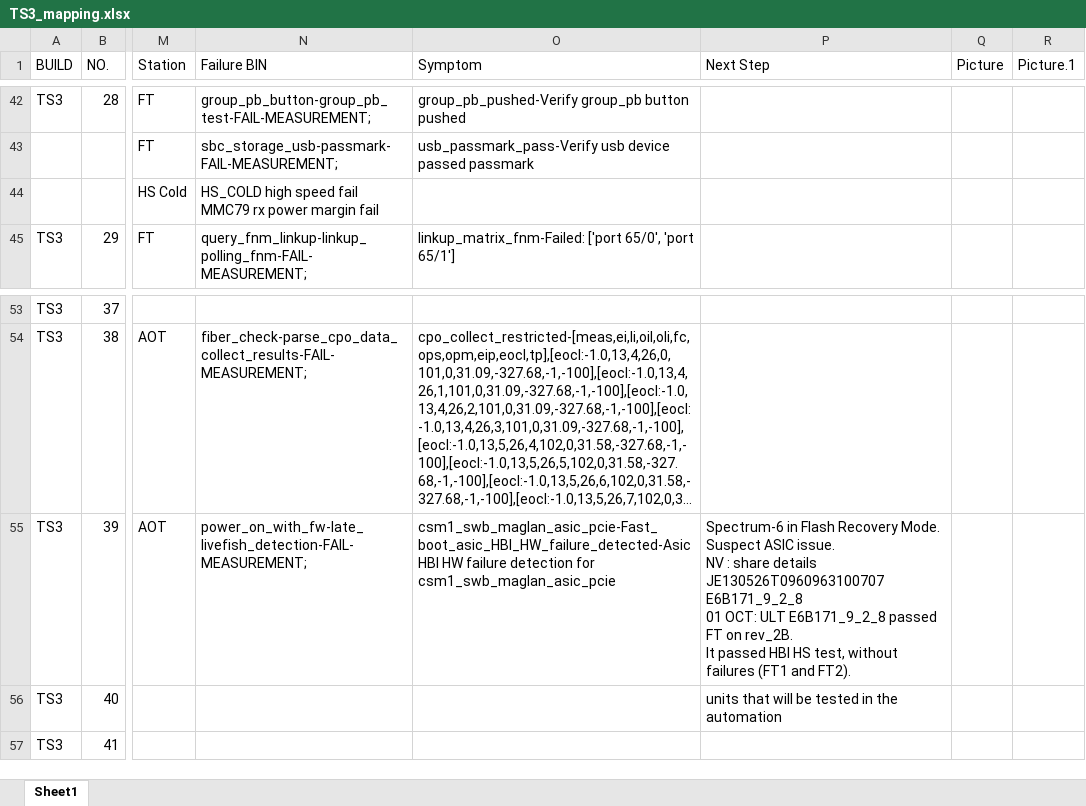
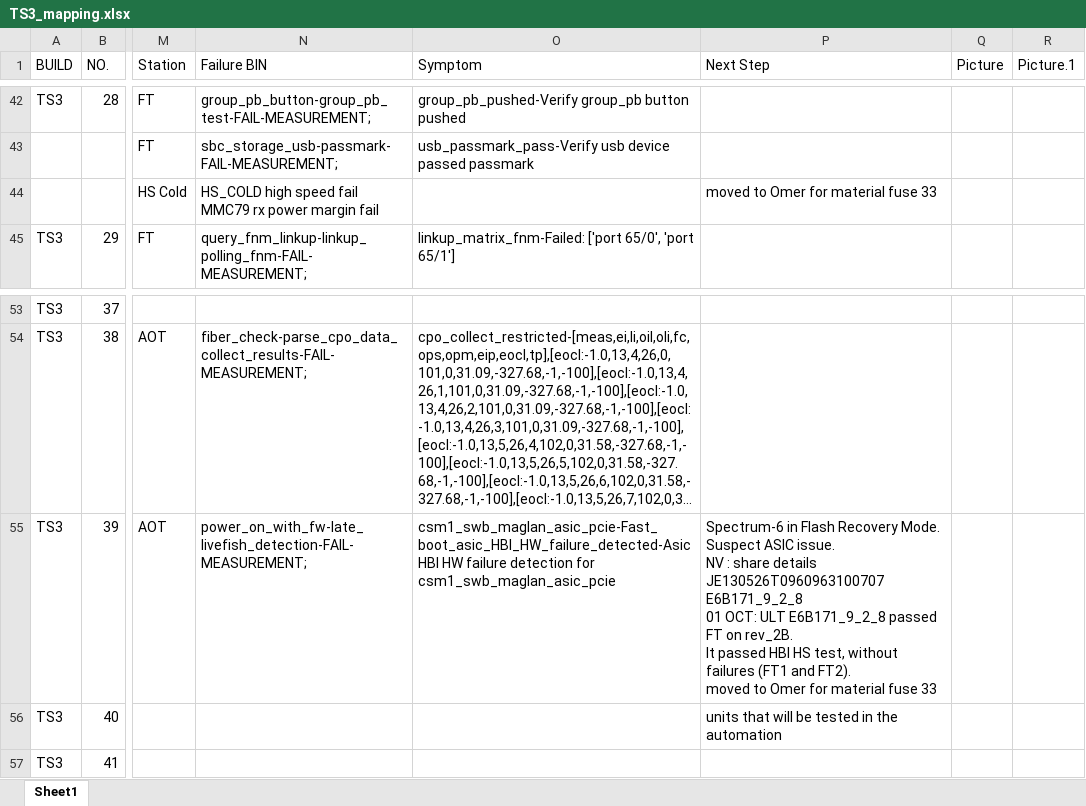
Before and after one commit to Kim-SWRD/Chameleon_test, an Excel workbook: TS3_mapping.xlsx, sheet Sheet1, drawn as a sheet; only a part is shown, gaps mark what is left out; long unchanged cells end in …; values as stored, in another font and other column widths than the file's, no borders; ↵ is a line break in a cell; the diff names each change by its address in the sheet, - before the commit and + after, or states it on an @@ line.

Commit message:
Update TS3_mapping.xlsx via Streamlit

```diff
--- a/TS3_mapping.xlsx (sheet Sheet1)
+++ b/TS3_mapping.xlsx (sheet Sheet1)
-P44 (Next Step): (empty)
+P44 (Next Step): moved to Omer for material fuse 33
-P55 (Next Step): …and FT2).
+P55 (Next Step): …and FT2). ↵ moved to Omer for material fuse 33
```
